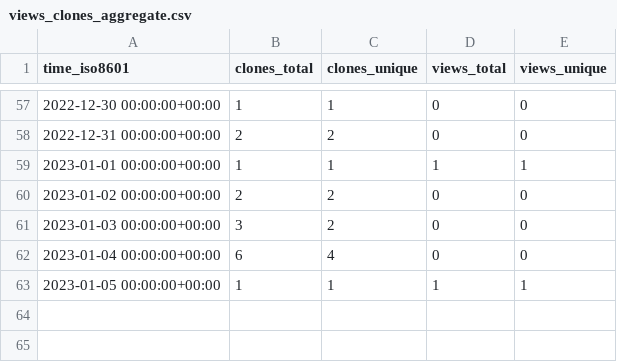
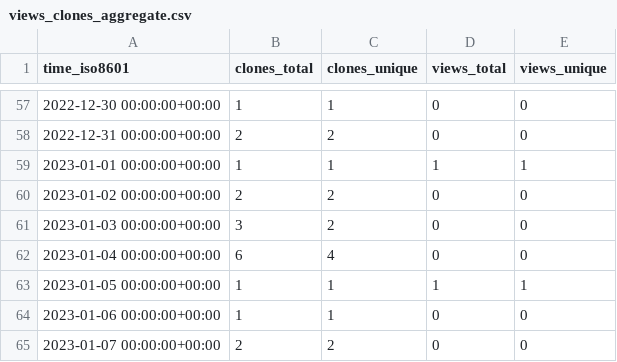
Before and after one commit to kingsdigitallab/layers-of-vision, a CSV file: kingsdigitallab/layers-of-vision/ghrs-data/views_clones_aggregate.csv, drawn as a sheet; only a part is shown, gaps mark what is left out.

```diff
--- a/kingsdigitallab/layers-of-vision/ghrs-data/views_clones_aggregate.csv
+++ b/kingsdigitallab/layers-of-vision/ghrs-data/views_clones_aggregate.csv
@@ -63 +63,3 @@ time_iso8601,clones_total,clones_unique,views_total,views_unique
 2023-01-05 00:00:00+00:00,1,1,1,1
+2023-01-06 00:00:00+00:00,1,1,0,0
+2023-01-07 00:00:00+00:00,2,2,0,0
```
Also changed, not shown: 1 other file.
